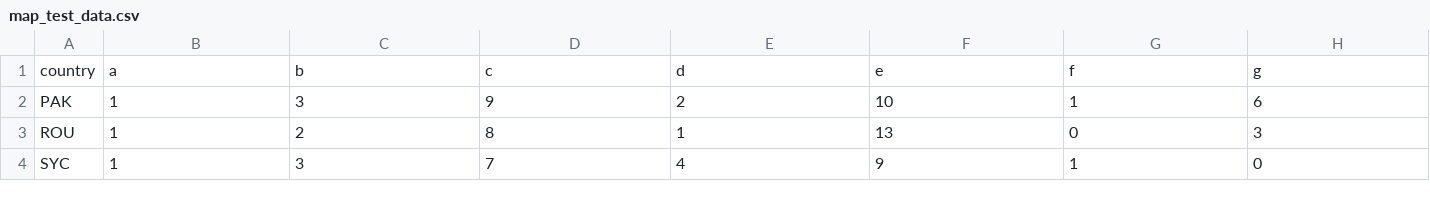
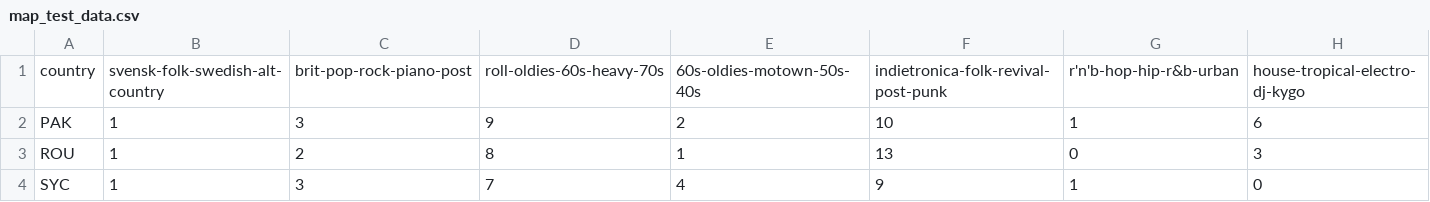
Before and after one commit to alcoholly/IDE-2017, a CSV file: Final-Project/map_test_data.csv, drawn as a sheet; only a part is shown; removed rows and columns are numbered as before the commit, all else as after; rows hold the shown columns only; the diff names each change by its address in the sheet, - before the commit and + after, or states it on an @@ line.

Commit message:
Update data button added

```diff
--- a/Final-Project/map_test_data.csv
+++ b/Final-Project/map_test_data.csv
-row 1: country | a | b | c | d | e | f | g
+row 1: country | svensk-folk-swedish-alt-country | brit-pop-rock-piano-post | roll-oldies-60s-heavy-70s | 60s-oldies-motown-50s-40s | indietronica-folk-revival-post-punk | r'n'b-hop-hip-r&b-urban | house-tropical-electro-dj-kygo
```
Also changed, not shown: 1 other file.
